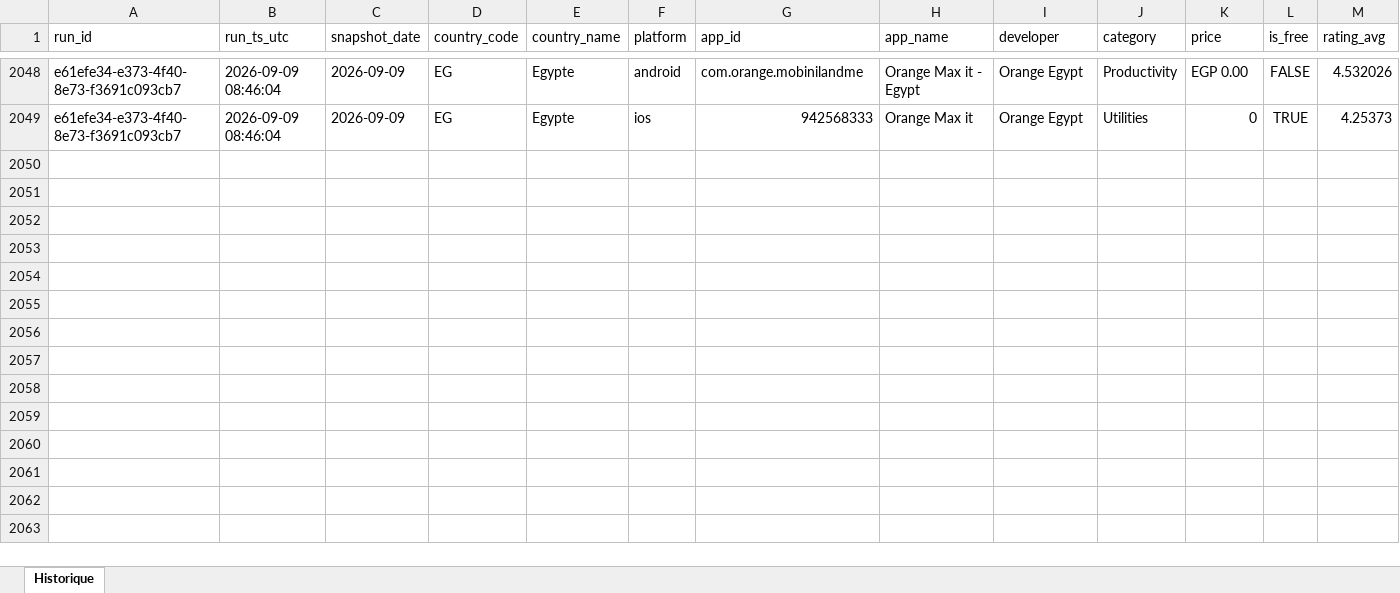
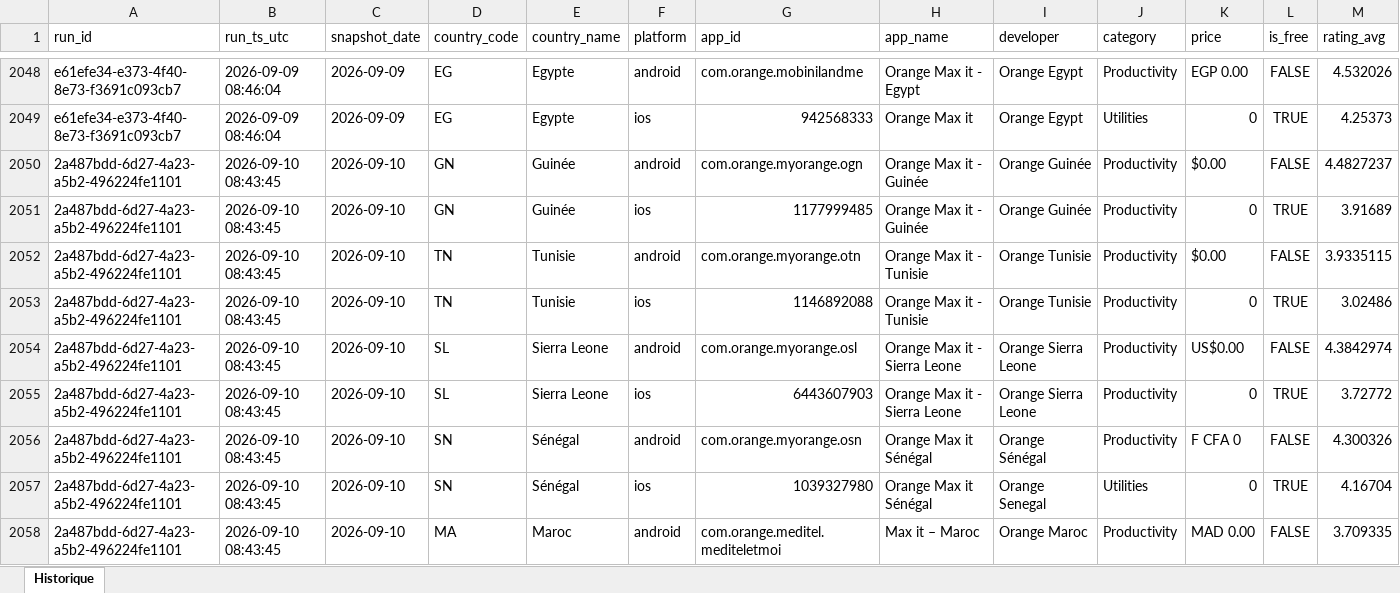
Before and after one commit to pdroquemaurel-stack/maxit-store-data, an Excel workbook: maxit_store_history.xlsx, sheet Historique, drawn as a sheet; only a part is shown, gaps mark what is left out; values as stored, in another font and other column widths than the file's, no borders; rows hold the shown columns only; the diff covers the shown part only; the diff names each change by its address in the sheet, - before the commit and + after, or states it on an @@ line.

```diff
--- a/maxit_store_history.xlsx (sheet Historique)
+++ b/maxit_store_history.xlsx (sheet Historique)
+row 2050: 2a487bdd-6d27-4a23-a5b2-496224fe1101 | 2026-09-10 08:43:45 | 2026-09-10 | GN | Guinée | android | com.orange.myorange.ogn | Orange Max it - Guinée | Orange Guinée | Productivity | $0.00 | FALSE | 4.4827237
+row 2051: 2a487bdd-6d27-4a23-a5b2-496224fe1101 | 2026-09-10 08:43:45 | 2026-09-10 | GN | Guinée | ios | 1177999485 | Orange Max it - Guinée | Orange Guinée | Productivity | 0 | TRUE | 3.91689
+row 2052: 2a487bdd-6d27-4a23-a5b2-496224fe1101 | 2026-09-10 08:43:45 | 2026-09-10 | TN | Tunisie | android | com.orange.myorange.otn | Orange Max it - Tunisie | Orange Tunisie | Productivity | $0.00 | FALSE | 3.9335115
+row 2053: 2a487bdd-6d27-4a23-a5b2-496224fe1101 | 2026-09-10 08:43:45 | 2026-09-10 | TN | Tunisie | ios | 1146892088 | Orange Max it - Tunisie | Orange Tunisie | Productivity | 0 | TRUE | 3.02486
+row 2054: 2a487bdd-6d27-4a23-a5b2-496224fe1101 | 2026-09-10 08:43:45 | 2026-09-10 | SL | Sierra Leone | android | com.orange.myorange.osl | Orange Max it - Sierra Leone | Orange Sierra Leone | Productivity | US$0.00 | FALSE | 4.3842974
+row 2055: 2a487bdd-6d27-4a23-a5b2-496224fe1101 | 2026-09-10 08:43:45 | 2026-09-10 | SL | Sierra Leone | ios | 6443607903 | Orange Max it - Sierra Leone | Orange Sierra Leone | Productivity | 0 | TRUE | 3.72772
+row 2056: 2a487bdd-6d27-4a23-a5b2-496224fe1101 | 2026-09-10 08:43:45 | 2026-09-10 | SN | Sénégal | android | com.orange.myorange.osn | Orange Max it Sénégal | Orange Sénégal | Productivity | F CFA 0 | FALSE | 4.300326
+row 2057: 2a487bdd-6d27-4a23-a5b2-496224fe1101 | 2026-09-10 08:43:45 | 2026-09-10 | SN | Sénégal | ios | 1039327980 | Orange Max it Sénégal | Orange Senegal | Utilities | 0 | TRUE | 4.16704
+row 2058: 2a487bdd-6d27-4a23-a5b2-496224fe1101 | 2026-09-10 08:43:45 | 2026-09-10 | MA | Maroc | android | com.orange.meditel.mediteletmoi | Max it – Maroc | Orange Maroc | Productivity | MAD 0.00 | FALSE | 3.709335
```
Also changed, not shown: 23 added rows elsewhere in this sheet.
